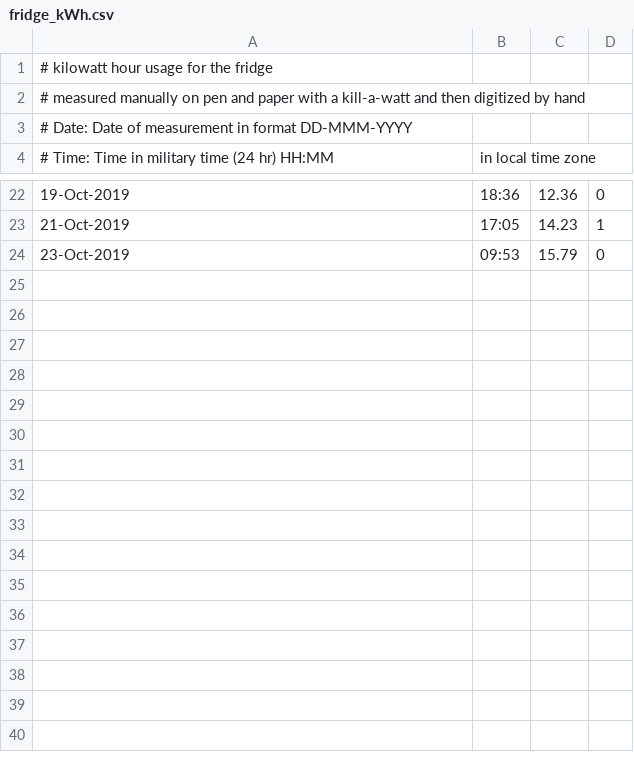
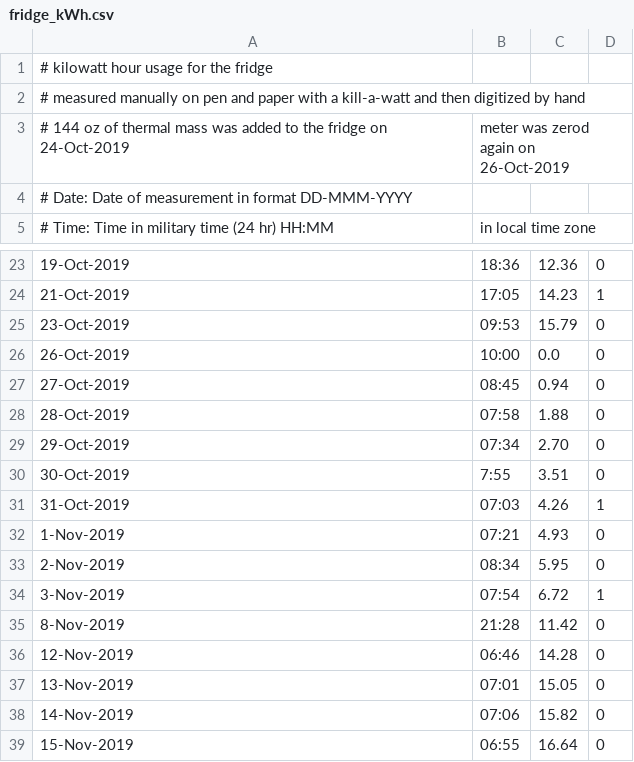
Before and after one commit to SkyRockMoon/data, a CSV file: fridge_kWh.csv, drawn as a sheet; only a part is shown, gaps mark what is left out; the diff names each change by its address in the sheet, - before the commit and + after, or states it on an @@ line.

Commit message:
added data for thermal mass trial

```diff
--- a/fridge_kWh.csv
+++ b/fridge_kWh.csv
+row 3: # 144 oz of thermal mass was added to the fridge on 24-Oct-2019 | meter was zerod again on 26-Oct-2019
+row 26: 26-Oct-2019 | 10:00 | 0.0 | 0
+row 27: 27-Oct-2019 | 08:45 | 0.94 | 0
+row 28: 28-Oct-2019 | 07:58 | 1.88 | 0
+row 29: 29-Oct-2019 | 07:34 | 2.70 | 0
+row 30: 30-Oct-2019 | 7:55 | 3.51 | 0
+row 31: 31-Oct-2019 | 07:03 | 4.26 | 1
+row 32: 1-Nov-2019 | 07:21 | 4.93 | 0
+row 33: 2-Nov-2019 | 08:34 | 5.95 | 0
+row 34: 3-Nov-2019 | 07:54 | 6.72 | 1
+row 35: 8-Nov-2019 | 21:28 | 11.42 | 0
+row 36: 12-Nov-2019 | 06:46 | 14.28 | 0
+row 37: 13-Nov-2019 | 07:01 | 15.05 | 0
+row 38: 14-Nov-2019 | 07:06 | 15.82 | 0
+row 39: 15-Nov-2019 | 06:55 | 16.64 | 0
```
